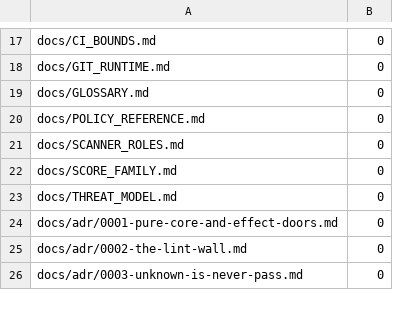
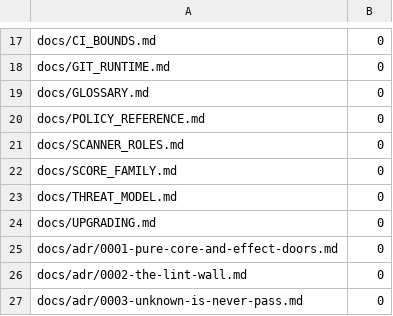
Before and after one commit to Louranicas/forge-warden, a TSV file: docs/command-sources.tsv, drawn as a sheet; only a part is shown, gaps mark what is left out; the diff names each change by its address in the sheet, - before the commit and + after, or states it on an @@ line.

```diff
--- a/docs/command-sources.tsv
+++ b/docs/command-sources.tsv
+row 24: docs/UPGRADING.md | 0
```
Also changed, not shown: 3 other files.
